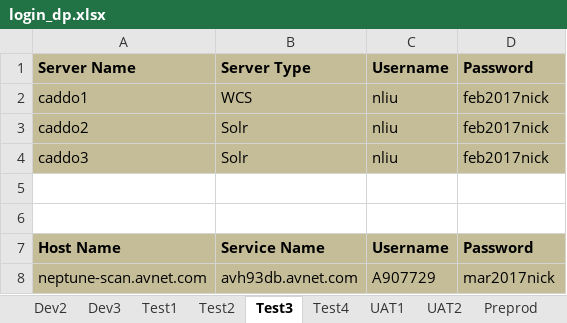
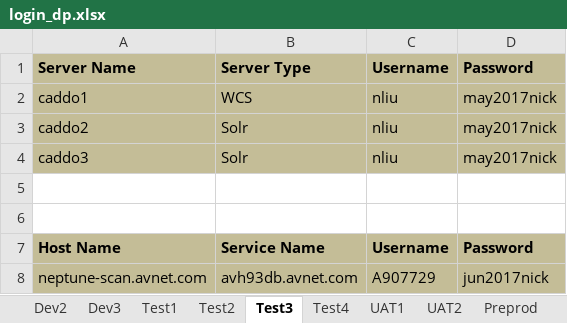
Before and after one commit to synico/learn_hub, an Excel workbook: document/login_dp.xlsx, sheet Test3, drawn as a sheet; values as stored, in another font and other column widths than the file's, no borders; the diff names each change by its address in the sheet, - before the commit and + after, or states it on an @@ line.

```diff
--- a/document/login_dp.xlsx (sheet Test3)
+++ b/document/login_dp.xlsx (sheet Test3)
-D2:D4: feb2017nick
+D2:D4: may2017nick
-D8: mar2017nick
+D8: jun2017nick
```
Also changed, not shown: sheet Dev3, sheet Dev2, sheet Test1, sheet UAT2, sheet Test2, sheet Test4, 3 more sheets, 1 other file.
